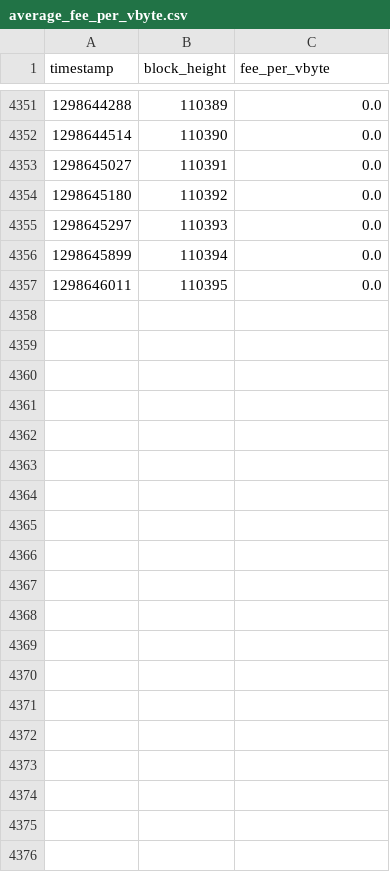
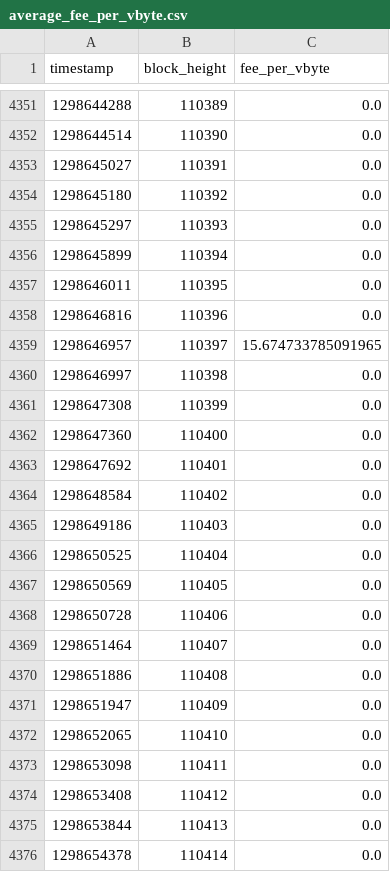
Before and after one commit to oscars181/Jugend-Forscht-Fee-Estimator, a CSV file: average_fee_per_vbyte.csv, drawn as a sheet; only a part is shown, gaps mark what is left out; the diff covers the shown part only.

```diff
--- a/average_fee_per_vbyte.csv
+++ b/average_fee_per_vbyte.csv
@@ -4357 +4357,20 @@ timestamp;block_height;fee_per_vbyte
 1298646011;110395;0.0
+1298646816;110396;0.0
+1298646957;110397;15.674733785091965
+1298646997;110398;0.0
+1298647308;110399;0.0
+1298647360;110400;0.0
+1298647692;110401;0.0
+1298648584;110402;0.0
+1298649186;110403;0.0
+1298650525;110404;0.0
+1298650569;110405;0.0
+1298650728;110406;0.0
+1298651464;110407;0.0
+1298651886;110408;0.0
+1298651947;110409;0.0
+1298652065;110410;0.0
+1298653098;110411;0.0
+1298653408;110412;0.0
+1298653844;110413;0.0
+1298654378;110414;0.0
```
Also changed, not shown: 27 added rows elsewhere in this file, 1 other file.
